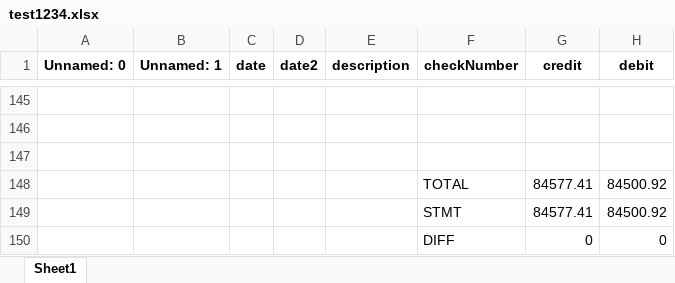
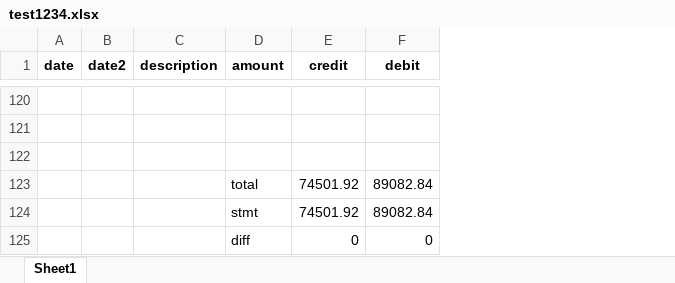
Before and after one commit to Termanater/Zag2, an Excel workbook: test1234.xlsx, sheet Sheet1, drawn as a sheet; only a part is shown, gaps mark what is left out; values as stored, in another font and other column widths than the file's, no borders; removed rows and columns are numbered as before the commit, all else as after; the diff covers the shown part only; the diff names each change by its address in the sheet, - before the commit and + after, or states it on an @@ line.

```diff
--- a/test1234.xlsx (sheet Sheet1)
+++ b/test1234.xlsx (sheet Sheet1)
-column A (Unnamed: 0), empty
-column B (Unnamed: 1), empty
-column F (checkNumber), row 150: DIFF
+column D (amount), row 125: diff
-row 148:  |  |  |  |  | TOTAL | 84577.41 | 84500.92
-row 149:  |  |  |  |  | STMT | 84577.41 | 84500.92
+row 123:  |  |  | total | 74501.92 | 89082.84
+row 124:  |  |  | stmt | 74501.92 | 89082.84
```
Also changed, not shown: other rows of this sheet, 1ST QTR ROK 5092 -docuclipper.xlsx, 3 other files.
